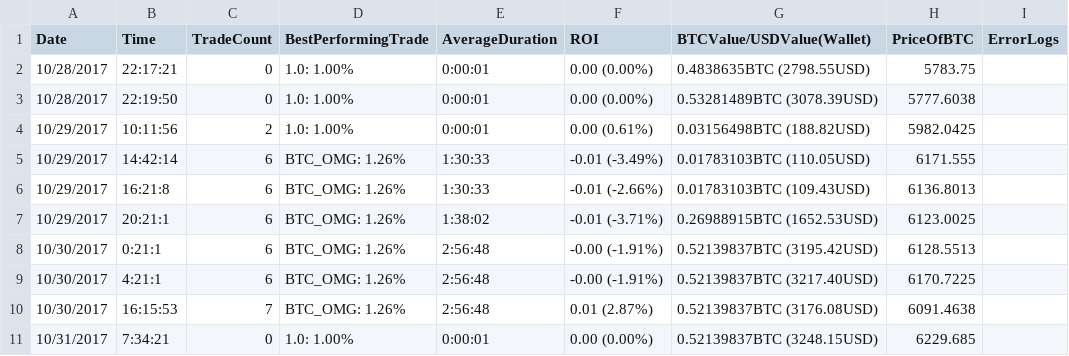
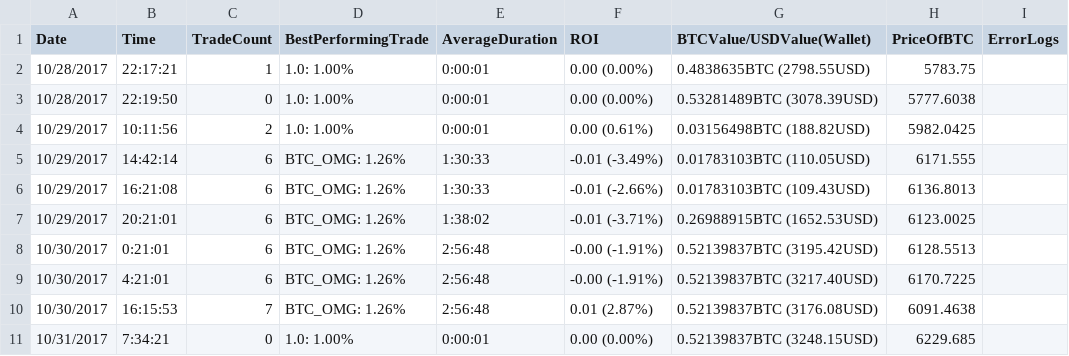
Before and after one commit to clarkjw4/freqtrade, a CSV file: log.csv, drawn as a sheet; the diff names each change by its address in the sheet, - before the commit and + after, or states it on an @@ line.

```diff
--- a/log.csv
+++ b/log.csv
-C2 (TradeCount): 0
+C2 (TradeCount): 1
-B6 (Time): 16:21:8
+B6 (Time): 16:21:08
-B7 (Time): 20:21:1
+B7 (Time): 20:21:01
-B8 (Time): 0:21:1
+B8 (Time): 0:21:01
-B9 (Time): 4:21:1
+B9 (Time): 4:21:01
```
Also changed, not shown: 1 other file.
